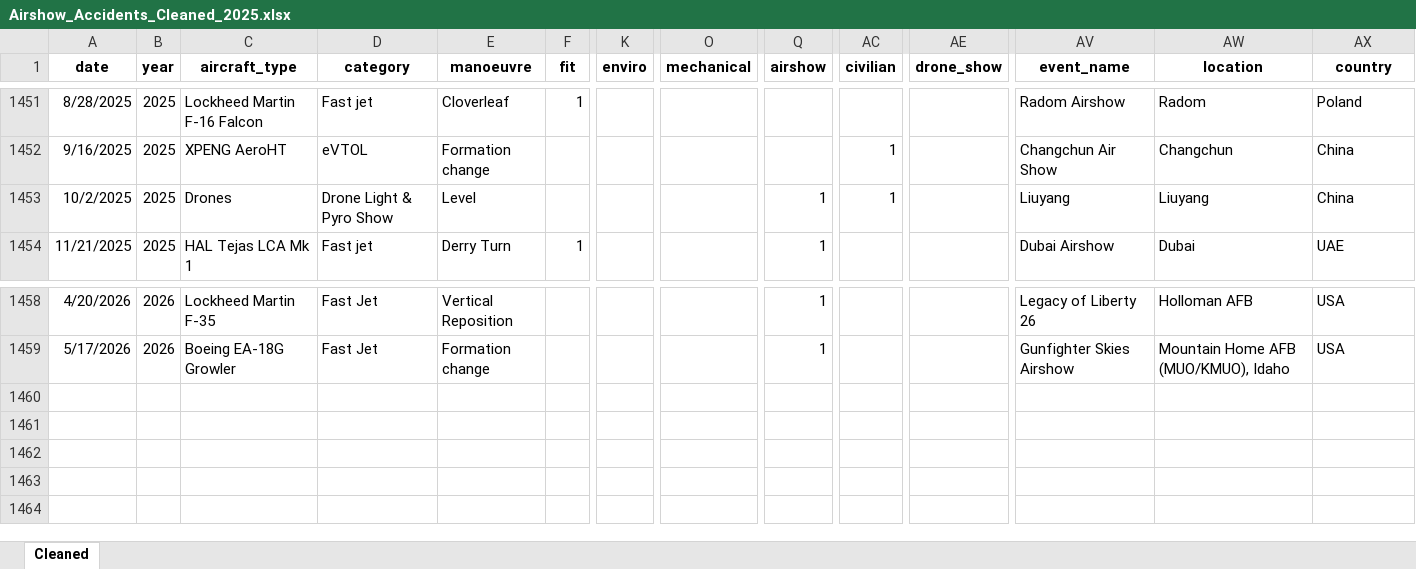
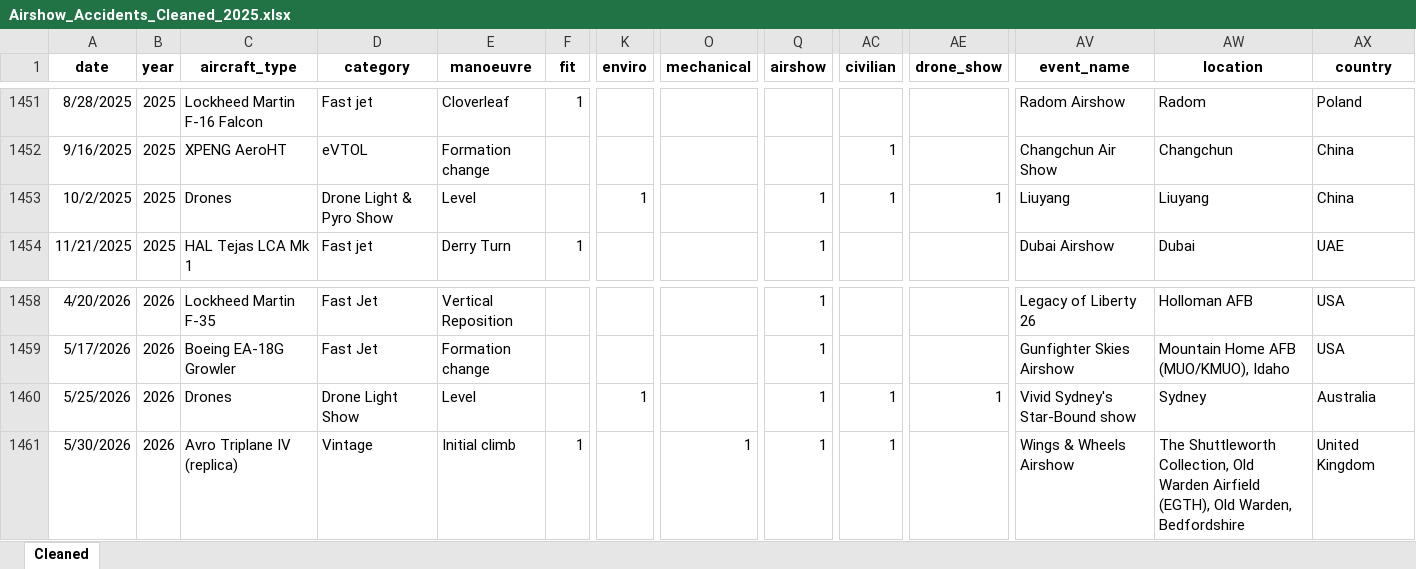
Before and after one commit to mkarachalios-1/airshow-safety-streamlit, an Excel workbook: data/Airshow_Accidents_Cleaned_2025.xlsx, sheet Cleaned, drawn as a sheet; only a part is shown, gaps mark what is left out; values as stored, in another font and other column widths than the file's, no borders; table styles not drawn; rows hold the shown columns only; the diff names each change by its address in the sheet, - before the commit and + after, or states it on an @@ line.

Commit message:
Add files via upload

```diff
--- a/data/Airshow_Accidents_Cleaned_2025.xlsx (sheet Cleaned)
+++ b/data/Airshow_Accidents_Cleaned_2025.xlsx (sheet Cleaned)
-K1453 (enviro): (empty)
+K1453 (enviro): 1
-AE1453 (drone_show): (empty)
+AE1453 (drone_show): 1
+row 1460: 5/25/2026 | 2026 | Drones | Drone Light Show | Level |  | 1 |  | 1 | 1 | 1 | Vivid Sydney's Star-Bound show | Sydney | Australia
+row 1461: 5/30/2026 | 2026 | Avro Triplane IV (replica) | Vintage | Initial climb | 1 |  | 1 | 1 | 1 |  | Wings & Wheels Airshow | The Shuttleworth Collection, Old Warden Airfield (EGTH), Old Warden, Bedfordshire | United Kingdom
```
